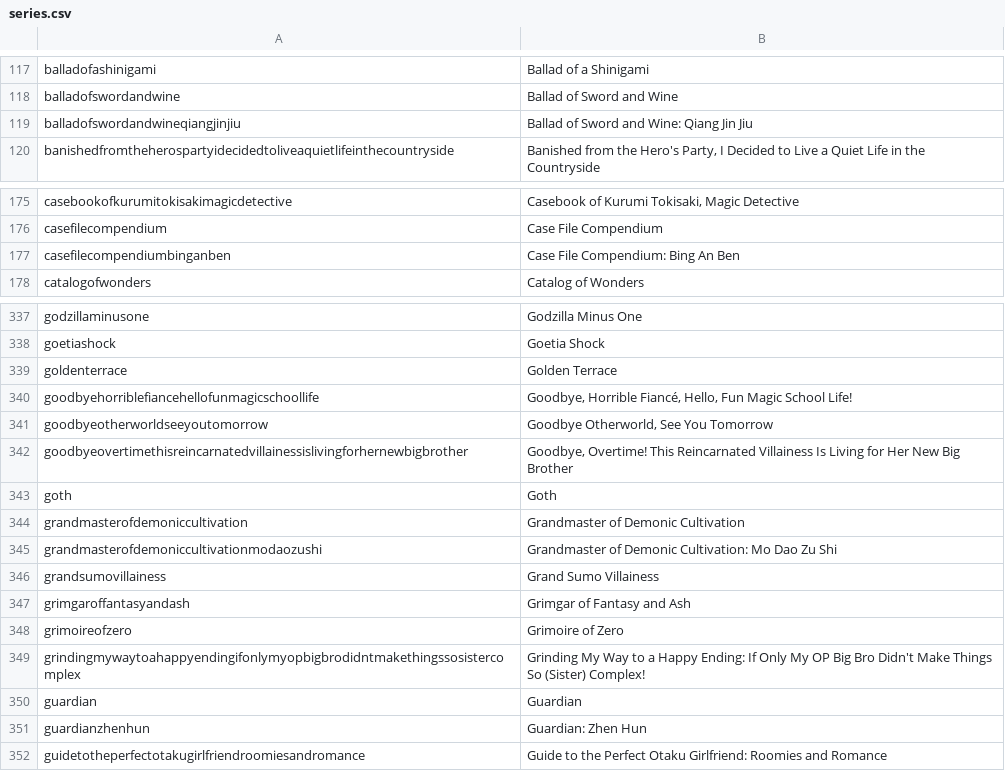
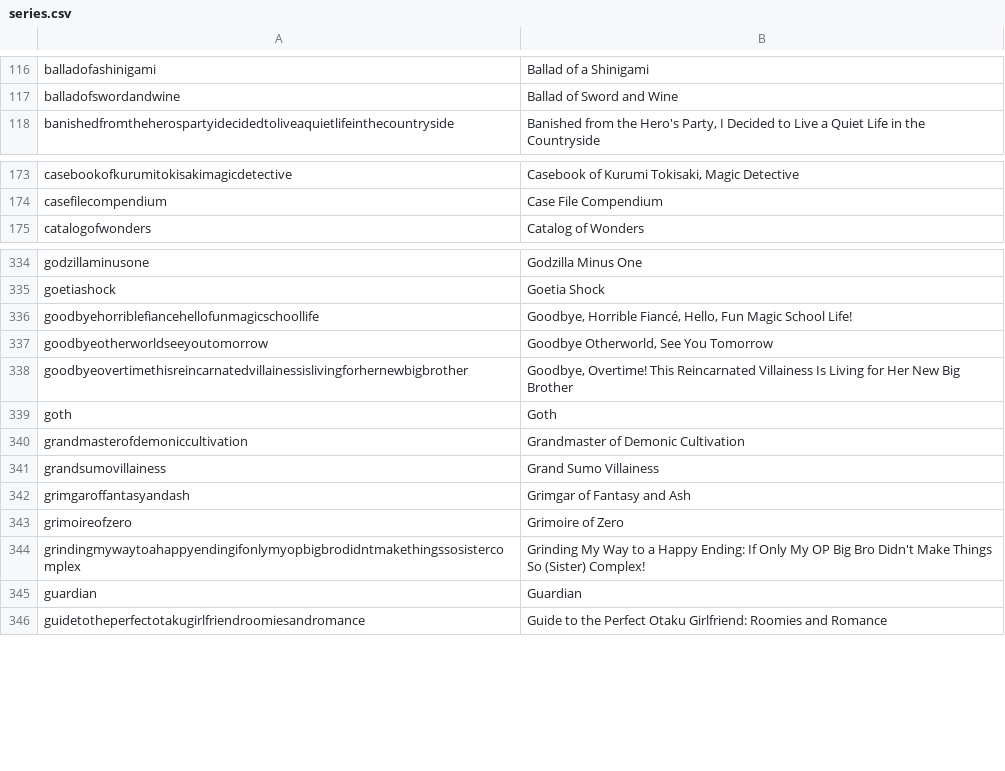
Before and after one commit to LNRelease/lnrelease.github.io, a CSV file: series.csv, drawn as a sheet; only a part is shown, gaps mark what is left out; the diff covers the shown part only.

```diff
--- a/series.csv
+++ b/series.csv
@@ -118,3 +117,2 @@ balladofashinigami,Ballad of a Shinigami
 balladofswordandwine,Ballad of Sword and Wine
-balladofswordandwineqiangjinjiu,Ballad of Sword and Wine: Qiang Jin Jiu
 banishedfromtheherospartyidecidedtoliveaquietlifeinthecountryside,"Banished from the Hero's Party, I Decided to Live a Quiet Life in the Countryside"
@@ -176,3 +174,2 @@ casebookofkurumitokisakimagicdetective,"Casebook of Kurumi Tokisaki, Magic Detec
 casefilecompendium,Case File Compendium
-casefilecompendiumbinganben,Case File Compendium: Bing An Ben
 catalogofwonders,Catalog of Wonders
@@ -338,3 +335,2 @@ godzillaminusone,Godzilla Minus One
 goetiashock,Goetia Shock
-goldenterrace,Golden Terrace
 goodbyehorriblefiancehellofunmagicschoollife,"Goodbye, Horrible Fiancé, Hello, Fun Magic School Life!"
@@ -344,3 +340,2 @@ goth,Goth
 grandmasterofdemoniccultivation,Grandmaster of Demonic Cultivation
-grandmasterofdemoniccultivationmodaozushi,Grandmaster of Demonic Cultivation: Mo Dao Zu Shi
 grandsumovillainess,Grand Sumo Villainess
@@ -350,3 +345,2 @@ grindingmywaytoahappyendingifonlymyopbigbrodidntmakethingssosistercomplex,Grindi
 guardian,Guardian
-guardianzhenhun,Guardian: Zhen Hun
 guidetotheperfectotakugirlfriendroomiesandromance,Guide to the Perfect Otaku Girlfriend: Roomies and Romance
```
Also changed, not shown: 20 removed rows elsewhere in this file, 3 other files.
